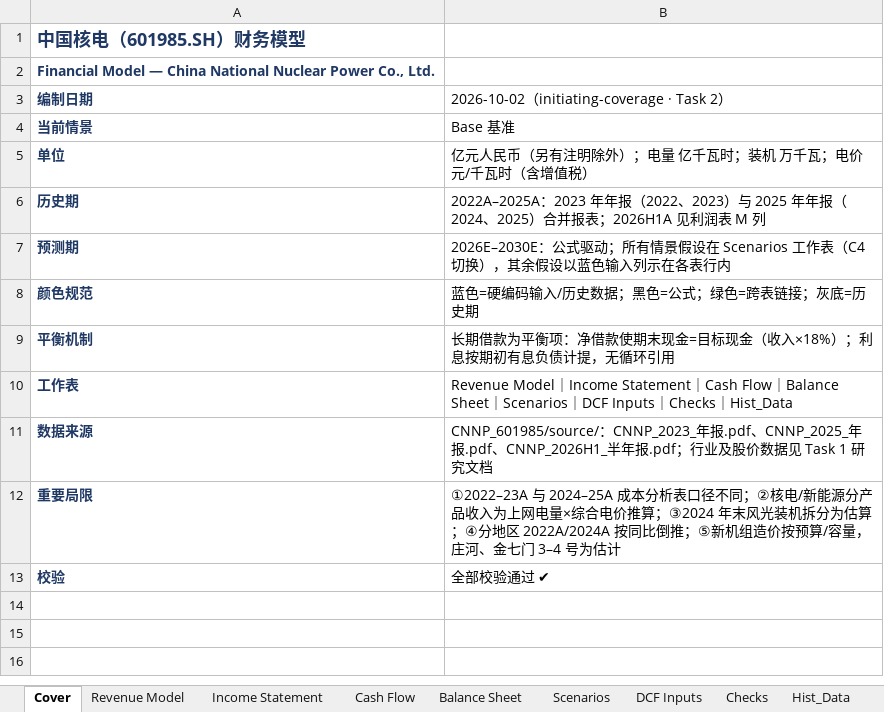
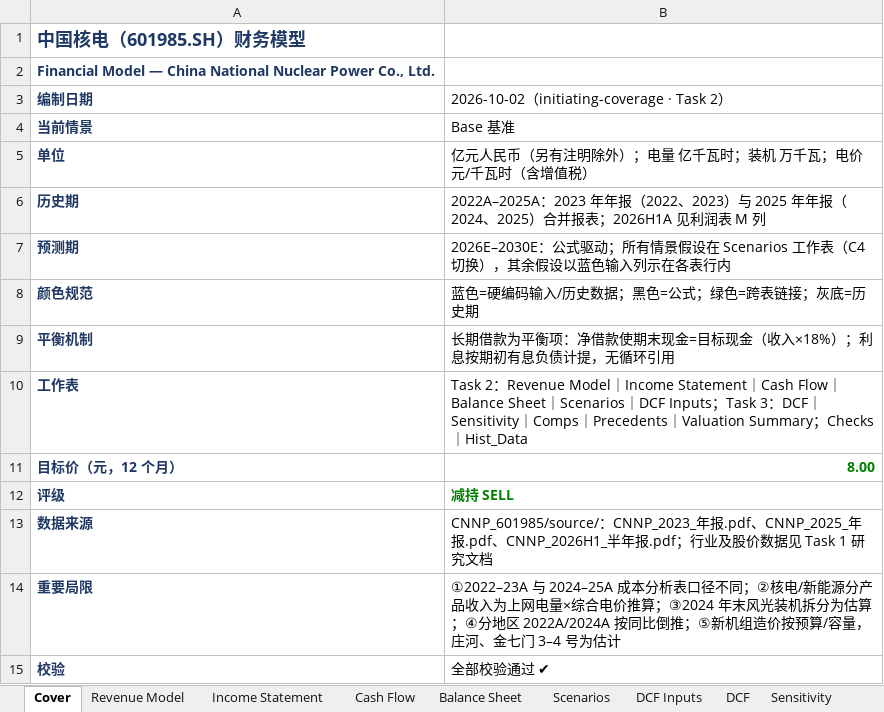
Before and after one commit to liangerrong/Apple, an Excel workbook: CNNP_601985/Task2_Model/CNNP_Financial_Model_2026-10-02.xlsx, sheet Cover, drawn as a sheet; values as stored, in another font and other column widths than the file's, no borders; the diff names each change by its address in the sheet, - before the commit and + after, or states it on an @@ line.

```diff
--- a/CNNP_601985/Task2_Model/CNNP_Financial_Model_2026-10-02.xlsx (sheet Cover)
+++ b/CNNP_601985/Task2_Model/CNNP_Financial_Model_2026-10-02.xlsx (sheet Cover)
+sheet tab: DCF
+sheet tab: Sensitivity
-B10: Revenue Model｜Income Statement｜Cash Flow｜Balance Sheet｜Scenarios｜DCF Inputs｜Checks｜…
+B10: Task 2：Revenue Model｜Income Statement｜Cash Flow｜Balance Sheet｜Scenarios｜DCF Inputs；Task 3：DCF｜Sensitivity｜Comps｜Precedents｜Valuation Summary；Checks｜…
+row 11: 目标价（元，12 个月） | 8.00
+row 12: 评级 | 减持 SELL
```
Also changed, not shown: sheet Scenarios, other sheet tabs, 1 other file.
